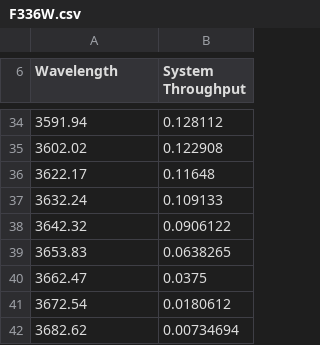
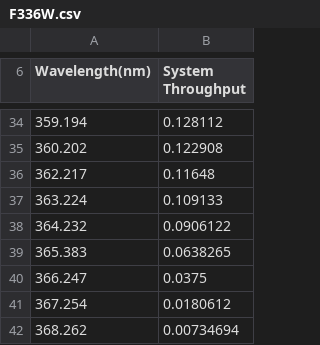
Before and after one commit to cam92473/model_flux, a CSV file: 11filters/F336W.csv, drawn as a sheet; only a part is shown, gaps mark what is left out; the diff covers the shown part only.

```diff
--- a/11filters/F336W.csv
+++ b/11filters/F336W.csv
@@ -6 +6 @@
-Wavelength,System Throughput
+Wavelength(nm),System Throughput
@@ -34,9 +34,9 @@ Wavelength,System Throughput
-3591.94,0.128112
-3602.02,0.122908
-3622.17,0.11648
-3632.24,0.109133
-3642.32,0.0906122
-3653.83,0.0638265
-3662.47,0.0375
-3672.54,0.0180612
-3682.62,0.00734694
+359.194,0.128112
+360.202,0.122908
+362.217,0.11648
+363.224,0.109133
+364.232,0.0906122
+365.383,0.0638265
+366.247,0.0375
+367.254,0.0180612
+368.262,0.00734694
```
Also changed, not shown: 27 edited cells elsewhere in this file, 11filters/F275W.csv, 11filters/F475W.csv, 3 other files.
